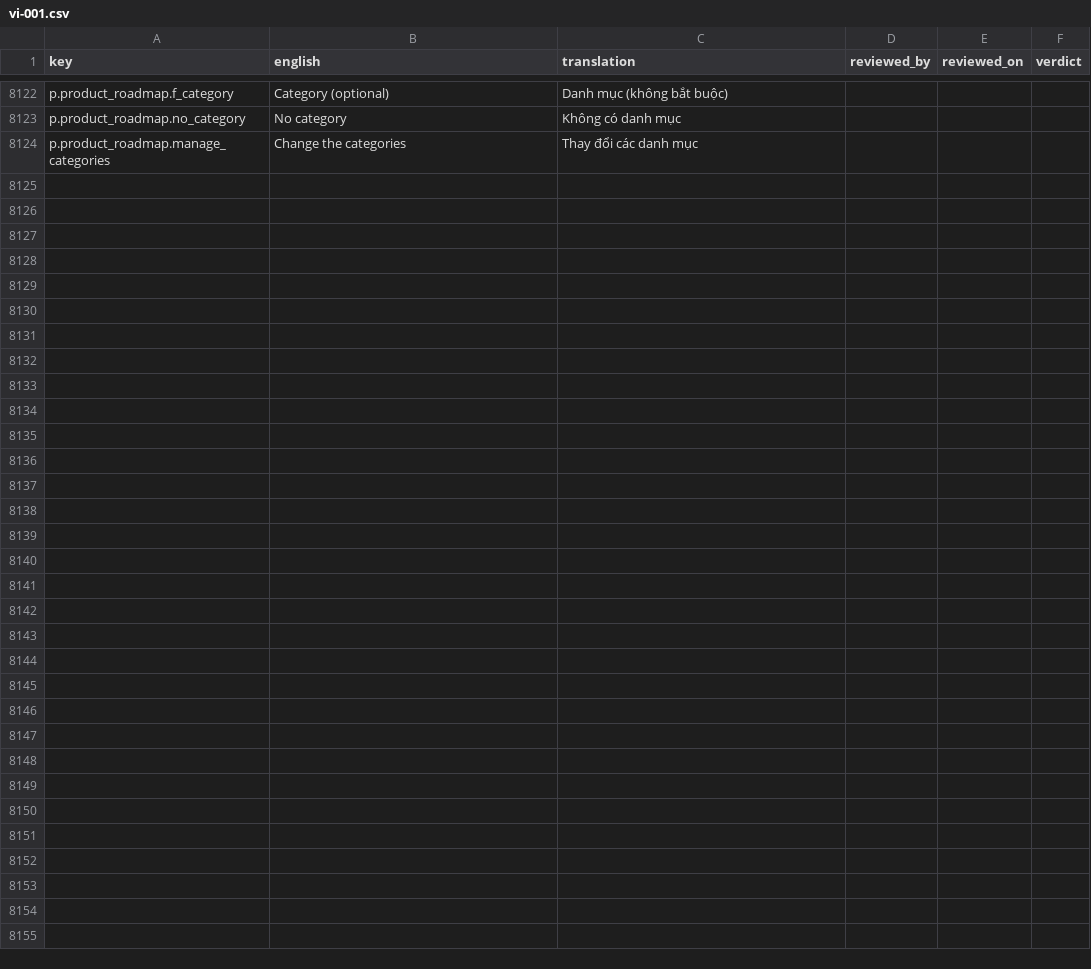
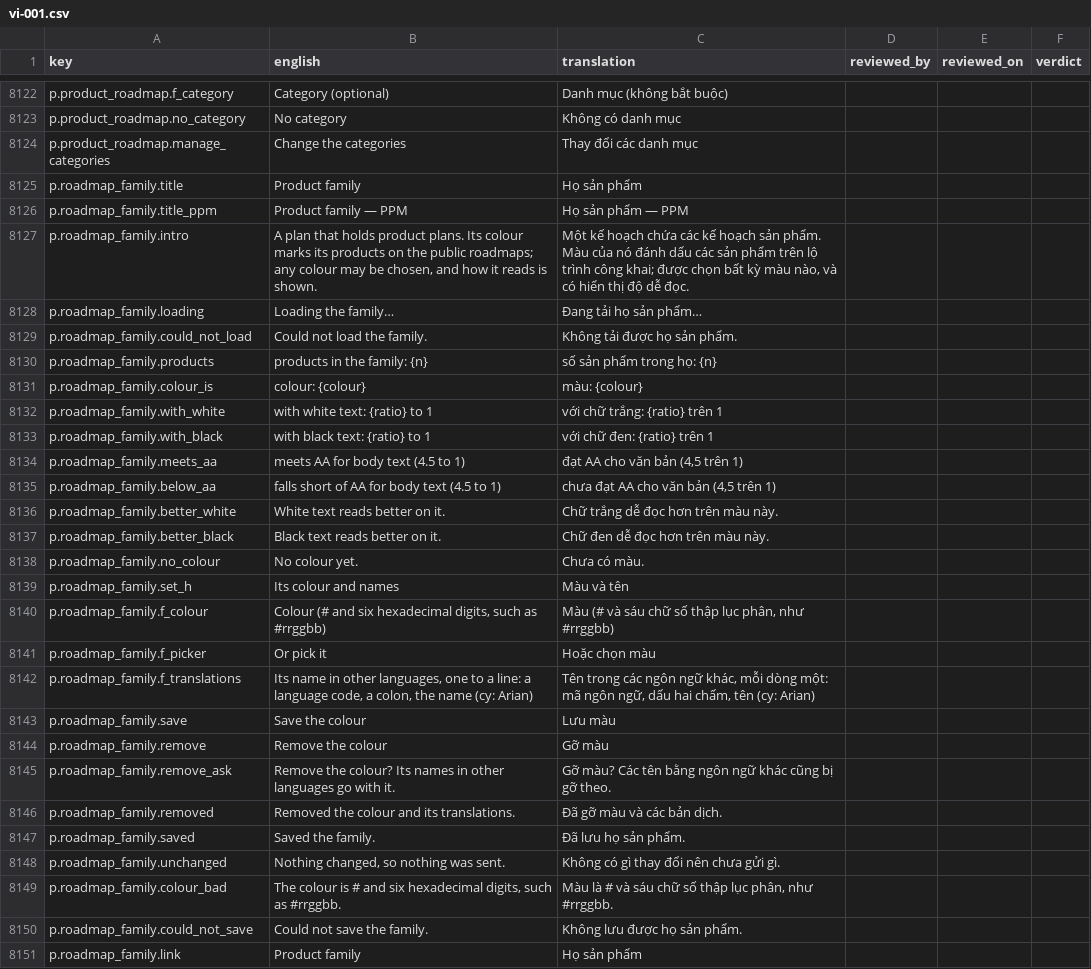
Before and after one commit to project-portfolio-management/project-portfolio-management, a CSV file: governance/translation-reviews/vi-001.csv, drawn as a sheet; only a part is shown, gaps mark what is left out; the diff names each change by its address in the sheet, - before the commit and + after, or states it on an @@ line.

```diff
--- a/governance/translation-reviews/vi-001.csv
+++ b/governance/translation-reviews/vi-001.csv
+row 8125: p.roadmap_family.title | Product family | Họ sản phẩm
+row 8126: p.roadmap_family.title_ppm | Product family — PPM | Họ sản phẩm — PPM
+row 8127: p.roadmap_family.intro | A plan that holds product plans. Its colour marks its products on the public roadmaps; any colour may be chosen, and how it reads is shown. | Một kế hoạch chứa các kế hoạch sản phẩm. Màu của nó đánh dấu các sản phẩm trên lộ trình công khai; được chọn bất kỳ màu nào, và có hiển thị độ dễ đọc.
+row 8128: p.roadmap_family.loading | Loading the family… | Đang tải họ sản phẩm…
+row 8129: p.roadmap_family.could_not_load | Could not load the family. | Không tải được họ sản phẩm.
+row 8130: p.roadmap_family.products | products in the family: {n} | số sản phẩm trong họ: {n}
+row 8131: p.roadmap_family.colour_is | colour: {colour} | màu: {colour}
+row 8132: p.roadmap_family.with_white | with white text: {ratio} to 1 | với chữ trắng: {ratio} trên 1
+row 8133: p.roadmap_family.with_black | with black text: {ratio} to 1 | với chữ đen: {ratio} trên 1
+row 8134: p.roadmap_family.meets_aa | meets AA for body text (4.5 to 1) | đạt AA cho văn bản (4,5 trên 1)
+row 8135: p.roadmap_family.below_aa | falls short of AA for body text (4.5 to 1) | chưa đạt AA cho văn bản (4,5 trên 1)
+row 8136: p.roadmap_family.better_white | White text reads better on it. | Chữ trắng dễ đọc hơn trên màu này.
+row 8137: p.roadmap_family.better_black | Black text reads better on it. | Chữ đen dễ đọc hơn trên màu này.
+row 8138: p.roadmap_family.no_colour | No colour yet. | Chưa có màu.
+row 8139: p.roadmap_family.set_h | Its colour and names | Màu và tên
+row 8140: p.roadmap_family.f_colour | Colour (# and six hexadecimal digits, such as #rrggbb) | Màu (# và sáu chữ số thập lục phân, như #rrggbb)
+row 8141: p.roadmap_family.f_picker | Or pick it | Hoặc chọn màu
+row 8142: p.roadmap_family.f_translations | Its name in other languages, one to a line: a language code, a colon, the name (cy: Arian) | Tên trong các ngôn ngữ khác, mỗi dòng một: mã ngôn ngữ, dấu hai chấm, tên (cy: Arian)
+row 8143: p.roadmap_family.save | Save the colour | Lưu màu
+row 8144: p.roadmap_family.remove | Remove the colour | Gỡ màu
+row 8145: p.roadmap_family.remove_ask | Remove the colour? Its names in other languages go with it. | Gỡ màu? Các tên bằng ngôn ngữ khác cũng bị gỡ theo.
+row 8146: p.roadmap_family.removed | Removed the colour and its translations. | Đã gỡ màu và các bản dịch.
+row 8147: p.roadmap_family.saved | Saved the family. | Đã lưu họ sản phẩm.
+row 8148: p.roadmap_family.unchanged | Nothing changed, so nothing was sent. | Không có gì thay đổi nên chưa gửi gì.
+row 8149: p.roadmap_family.colour_bad | The colour is # and six hexadecimal digits, such as #rrggbb. | Màu là # và sáu chữ số thập lục phân, như #rrggbb.
+row 8150: p.roadmap_family.could_not_save | Could not save the family. | Không lưu được họ sản phẩm.
+row 8151: p.roadmap_family.link | Product family | Họ sản phẩm
```
Also changed, not shown: governance/translation-reviews/ar-001.csv, governance/translation-reviews/de-001.csv, 42 other files.
